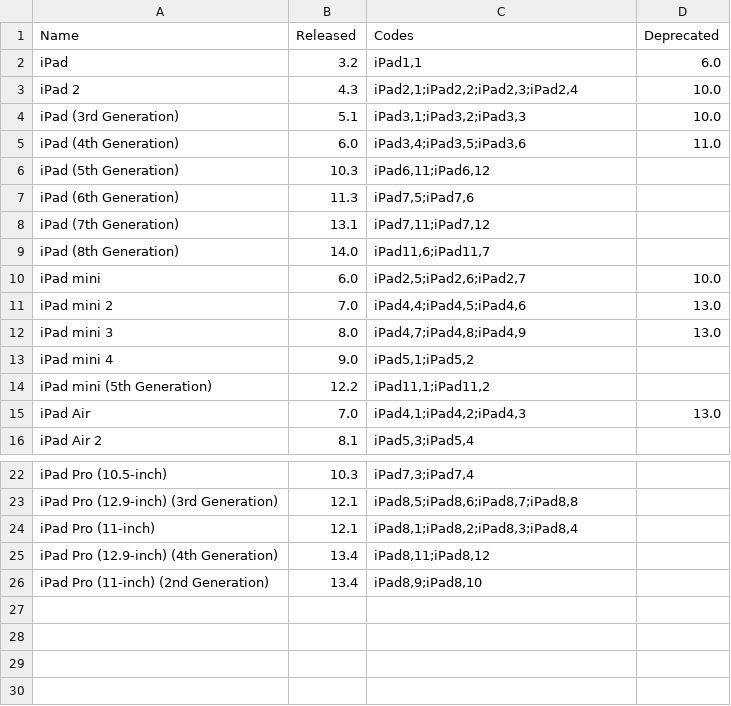
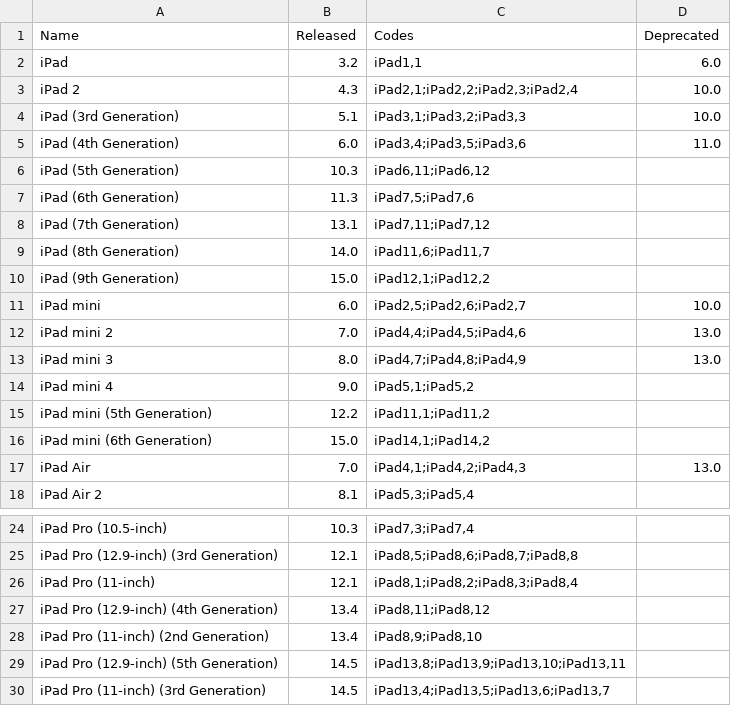
Before and after one commit to detroit-labs/Orchard, a TSV file: Data/iPads.tsv, drawn as a sheet; only a part is shown, gaps mark what is left out.

Commit message:
Add September 2021 Devices (#14)
* Update device datasets

* Update dependencies

* Bump version

* Update Ruby version to 3.0.2

* Fix iPad 9 enum case naming

```diff
--- a/Data/iPads.tsv
+++ b/Data/iPads.tsv
@@ -9,2 +9,3 @@ iPad (7th Generation)	13.1	iPad7,11;iPad7,12
 iPad (8th Generation)	14.0	iPad11,6;iPad11,7	
+iPad (9th Generation)	15.0	iPad12,1;iPad12,2	
 iPad mini	6.0	iPad2,5;iPad2,6;iPad2,7	10.0
@@ -14,2 +15,3 @@ iPad mini 4	9.0	iPad5,1;iPad5,2
 iPad mini (5th Generation)	12.2	iPad11,1;iPad11,2	
+iPad mini (6th Generation)	15.0	iPad14,1;iPad14,2	
 iPad Air	7.0	iPad4,1;iPad4,2;iPad4,3	13.0
@@ -26 +28,3 @@ iPad Pro (12.9-inch) (4th Generation)	13.4	iPad8,11;iPad8,12
 iPad Pro (11-inch) (2nd Generation)	13.4	iPad8,9;iPad8,10	
+iPad Pro (12.9-inch) (5th Generation)	14.5	iPad13,8;iPad13,9;iPad13,10;iPad13,11	
+iPad Pro (11-inch) (3rd Generation)	14.5	iPad13,4;iPad13,5;iPad13,6;iPad13,7	
```
Also changed, not shown: Data/Watches.tsv, Data/iPhones.tsv, 16 other files.
